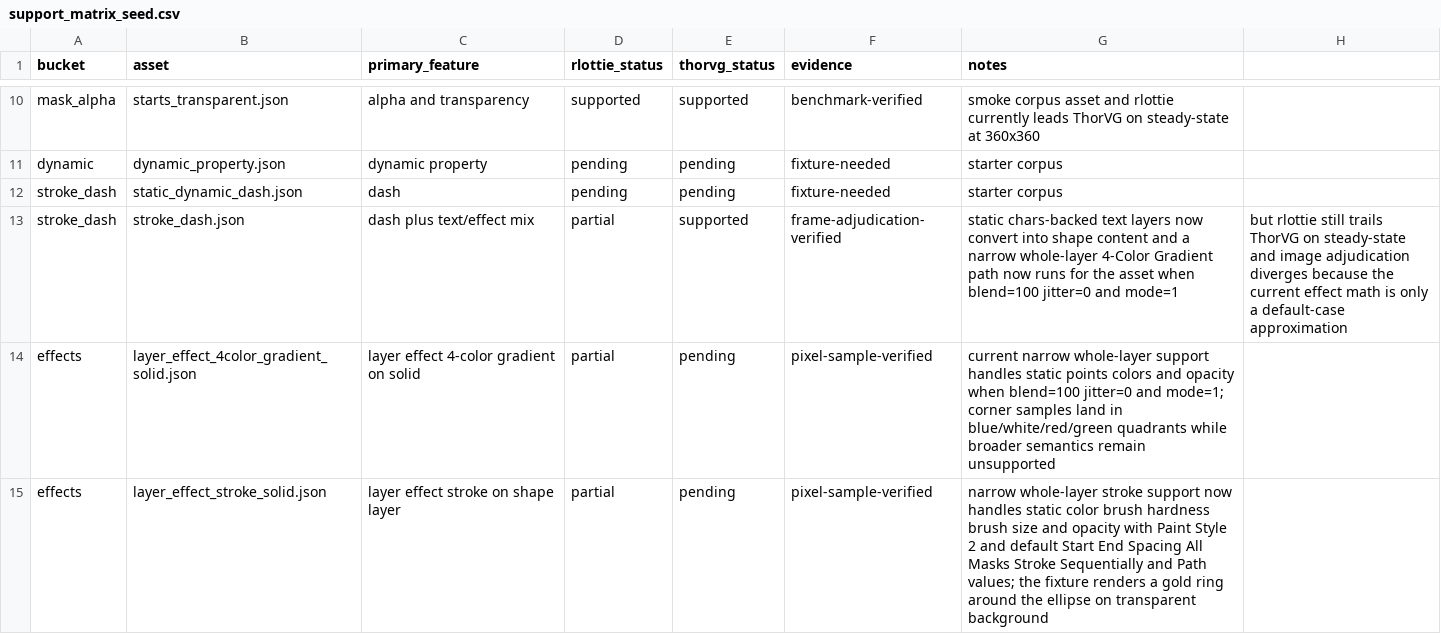
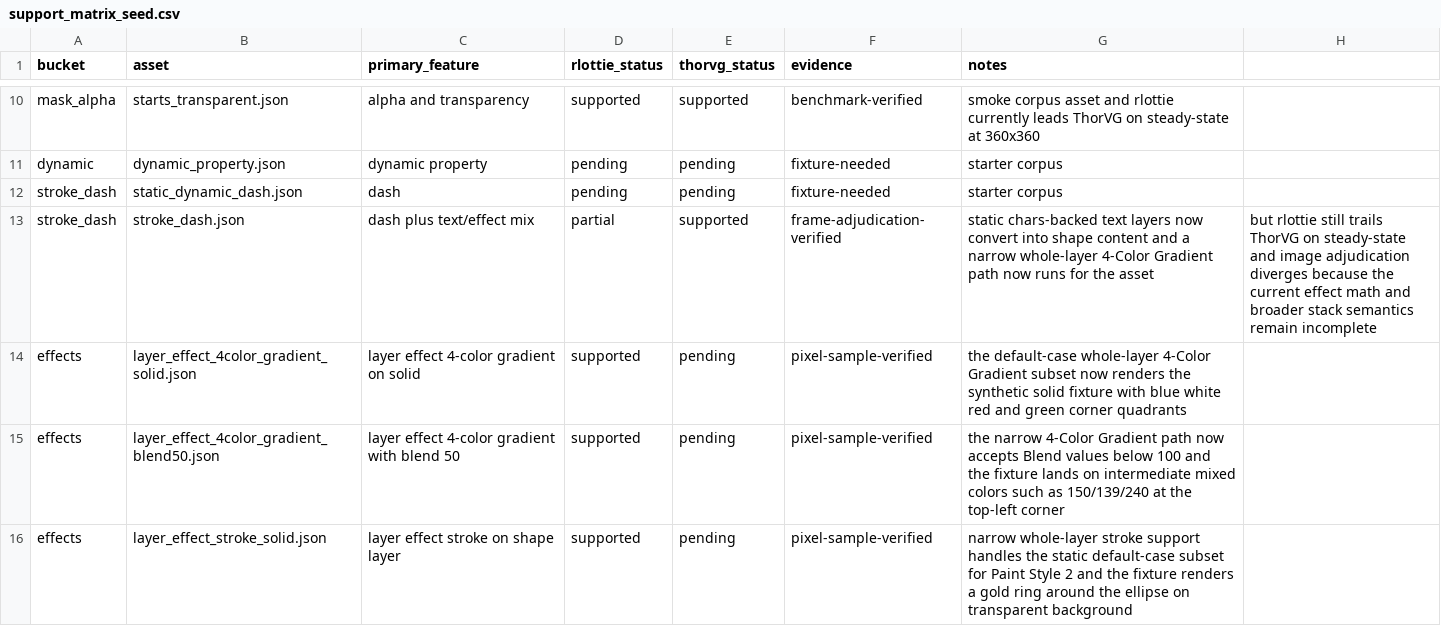
Before and after one commit to Samsung/rlottie, a CSV file: benchmarks/support_matrix_seed.csv, drawn as a sheet; only a part is shown, gaps mark what is left out; the diff covers the shown part only.

Commit message:
docs: refresh partial and unsupported status after 4ColorGradient blend
Record that the narrow 4-Color Gradient path now accepts Blend values while still requiring the default jitter and blending-mode subset.

Reclassify fixture rows that now render inside their supported subset, and move 27746 from unsupported triage into the correctness bucket because it renders but still drifts from ThorVG.

```diff
--- a/benchmarks/support_matrix_seed.csv
+++ b/benchmarks/support_matrix_seed.csv
@@ -12,4 +12,5 @@ dynamic,dynamic_property.json,dynamic property,pending,pending,fixture-needed,st
 stroke_dash,static_dynamic_dash.json,dash,pending,pending,fixture-needed,starter corpus
-stroke_dash,stroke_dash.json,dash plus text/effect mix,partial,supported,frame-adjudication-verified,static chars-backed text layers now convert into shape content and a narrow whole-layer 4-Color Gradient path now runs for the asset when blend=100 jitter=0 and mode=1, but rlottie still trails ThorVG on steady-state and image adjudication diverges because the current effect math is only a default-case approximation
-effects,layer_effect_4color_gradient_solid.json,layer effect 4-color gradient on solid,partial,pending,pixel-sample-verified,current narrow whole-layer support handles static points colors and opacity when blend=100 jitter=0 and mode=1; corner samples land in blue/white/red/green quadrants while broader semantics remain unsupported
-effects,layer_effect_stroke_solid.json,layer effect stroke on shape layer,partial,pending,pixel-sample-verified,narrow whole-layer stroke support now handles static color brush hardness brush size and opacity with Paint Style 2 and default Start End Spacing All Masks Stroke Sequentially and Path values; the fixture renders a gold ring around the ellipse on transparent background
+stroke_dash,stroke_dash.json,dash plus text/effect mix,partial,supported,frame-adjudication-verified,static chars-backed text layers now convert into shape content and a narrow whole-layer 4-Color Gradient path now runs for the asset, but rlottie still trails ThorVG on steady-state and image adjudication diverges because the current effect math and broader stack semantics remain incomplete
+effects,layer_effect_4color_gradient_solid.json,layer effect 4-color gradient on solid,supported,pending,pixel-sample-verified,the default-case whole-layer 4-Color Gradient subset now renders the synthetic solid fixture with blue white red and green corner quadrants
+effects,layer_effect_4color_gradient_blend50.json,layer effect 4-color gradient with blend 50,supported,pending,pixel-sample-verified,the narrow 4-Color Gradient path now accepts Blend values below 100 and the fixture lands on intermediate mixed colors such as 150/139/240 at the top-left corner
+effects,layer_effect_stroke_solid.json,layer effect stroke on shape layer,supported,pending,pixel-sample-verified,narrow whole-layer stroke support handles the static default-case subset for Paint Style 2 and the fixture renders a gold ring around the ellipse on transparent background
```
Also changed, not shown: 12 edited cells elsewhere in this file, 2 other files.
